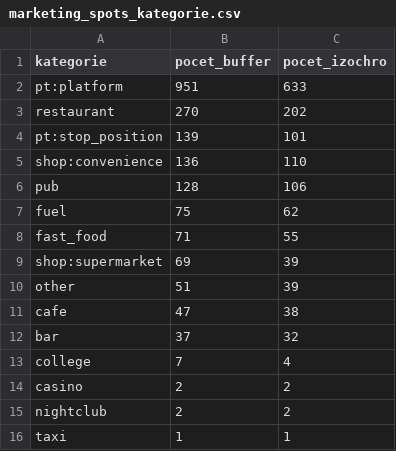
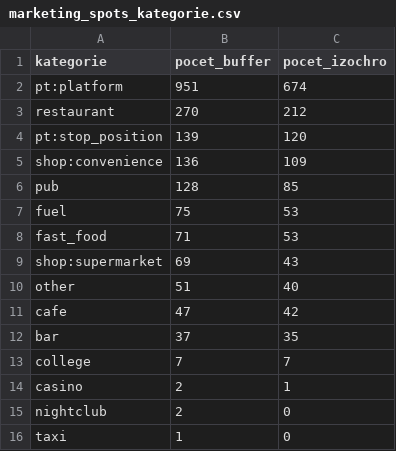
Before and after one commit to MetrPikeska/vecerkaplus-spatial-analyst, a CSV file: output/marketing_spots_kategorie.csv, drawn as a sheet.

```diff
--- a/output/marketing_spots_kategorie.csv
+++ b/output/marketing_spots_kategorie.csv
@@ -1,16 +1,16 @@
 kategorie,pocet_buffer,pocet_izochro
-pt:platform,951,633
-restaurant,270,202
-pt:stop_position,139,101
-shop:convenience,136,110
-pub,128,106
-fuel,75,62
-fast_food,71,55
-shop:supermarket,69,39
-other,51,39
-cafe,47,38
-bar,37,32
-college,7,4
-casino,2,2
-nightclub,2,2
-taxi,1,1
+pt:platform,951,674
+restaurant,270,212
+pt:stop_position,139,120
+shop:convenience,136,109
+pub,128,85
+fuel,75,53
+fast_food,71,53
+shop:supermarket,69,43
+other,51,40
+cafe,47,42
+bar,37,35
+college,7,7
+casino,2,1
+nightclub,2,0
+taxi,1,0
```
Also changed, not shown: output/souhrn.csv, 7 other files.
